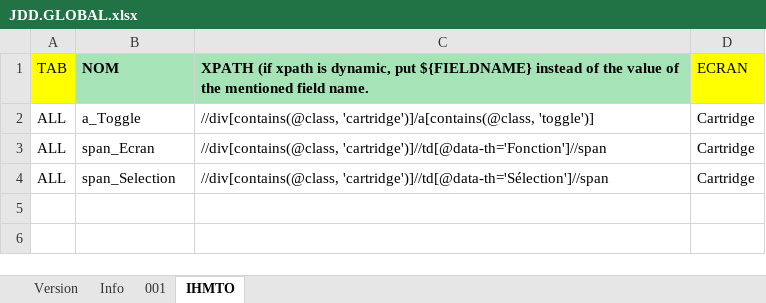
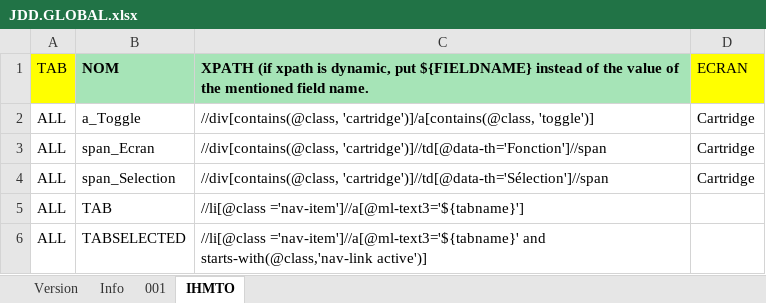
Before and after one commit to jmLafarge/MAINTA_TNR, an Excel workbook: TNR_JDD/JDD.GLOBAL.xlsx, sheet IHMTO, drawn as a sheet; values as stored, in another font and other column widths than the file's, no borders; the diff names each change by its address in the sheet, - before the commit and + after, or states it on an @@ line.

Commit message:
FEAT(JDD.makeTO) Gestion standardisé des TAB
-Ajout gestion $TAB$nom et $TABSELECTED$nom dans LOCATOR IHMTO des JDD
-Ajout des noms TA B et TABSELECTED dans JDD.GLOBAL
+Correction erreur dans InfoBDD  getDATA_TYPE

```diff
--- a/TNR_JDD/JDD.GLOBAL.xlsx (sheet IHMTO)
+++ b/TNR_JDD/JDD.GLOBAL.xlsx (sheet IHMTO)
+row 5: ALL | TAB | //li[@class ='nav-item']//a[@ml-text3='${tabname}']
+row 6: ALL | TABSELECTED | //li[@class ='nav-item']//a[@ml-text3='${tabname}' and starts-with(@class,'nav-link active')]
```
Also changed, not shown: TNR/TrameJDD.xlsx, TNR/TramePREJDD.xlsx, 15 other files.
